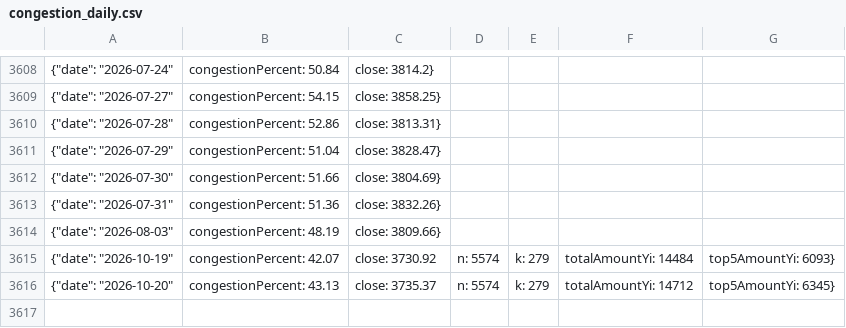
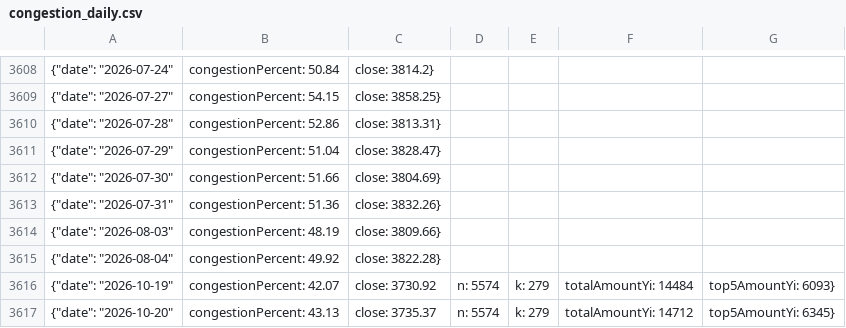
Before and after one commit to 8068aa/-a-share-congestion, a CSV file: congestion_daily.csv, drawn as a sheet; only a part is shown, gaps mark what is left out; the diff names each change by its address in the sheet, - before the commit and + after, or states it on an @@ line.

```diff
--- a/congestion_daily.csv
+++ b/congestion_daily.csv
+row 3615: {"date": "2026-08-04" | congestionPercent: 49.92 | close: 3822.28}
```
